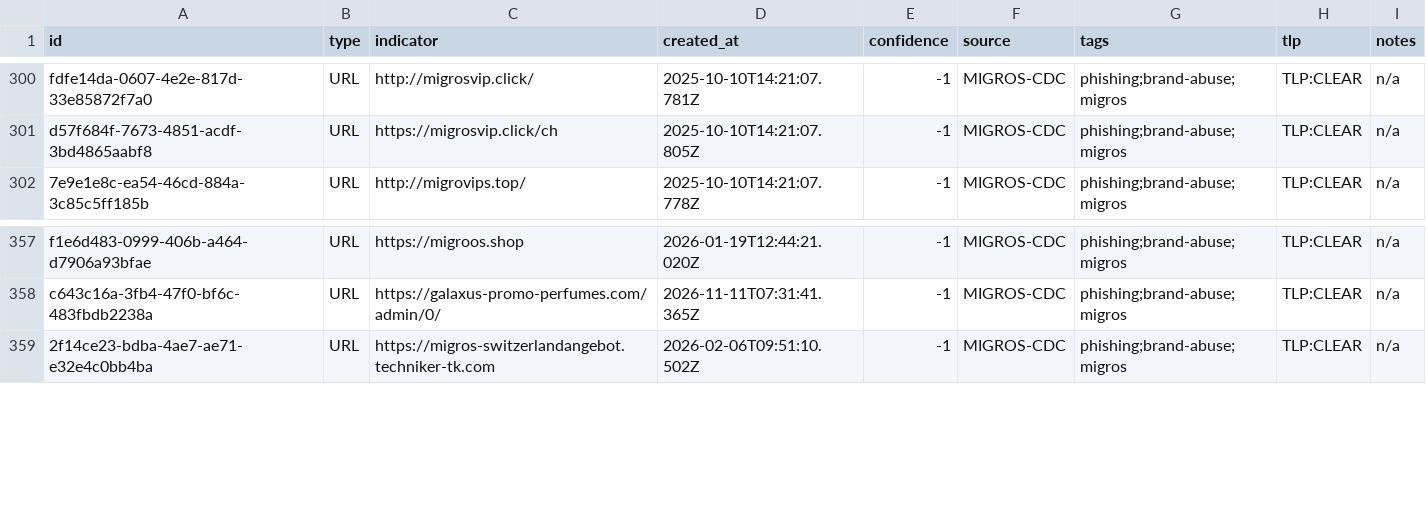
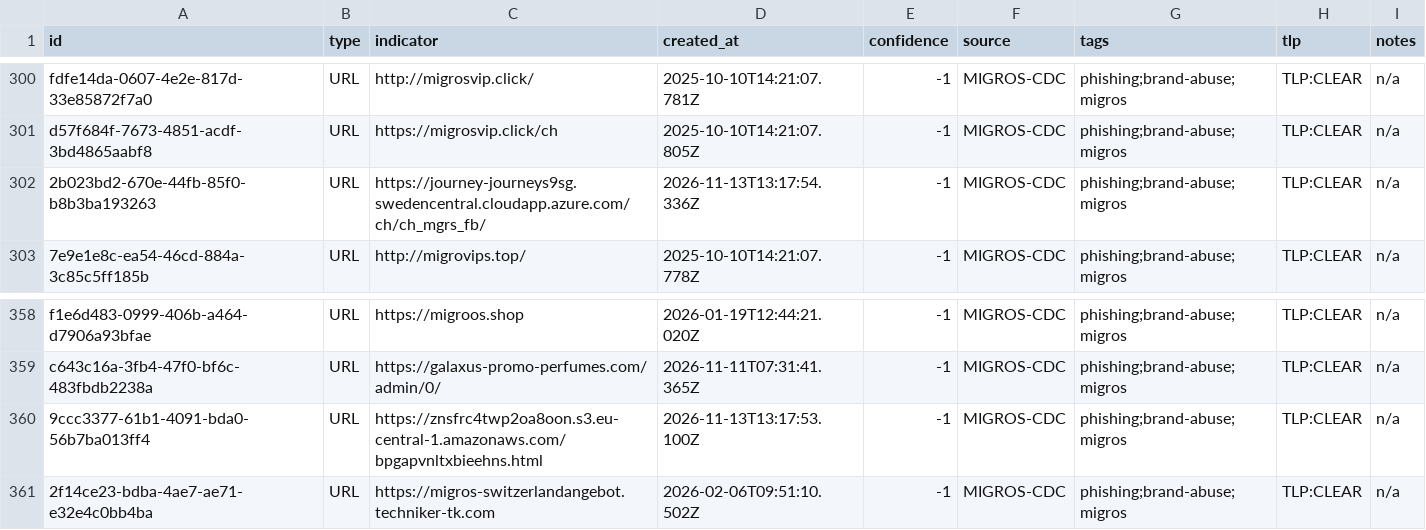
Before and after one commit to migros/migros-threat-feeds, a CSV file: feeds/csv/migros-threat-feed.csv, drawn as a sheet; only a part is shown, gaps mark what is left out; the diff names each change by its address in the sheet, - before the commit and + after, or states it on an @@ line.

Commit message:
Update threat feed (381 observables)

```diff
--- a/feeds/csv/migros-threat-feed.csv
+++ b/feeds/csv/migros-threat-feed.csv
+row 302: 2b023bd2-670e-44fb-85f0-b8b3ba193263 | URL | https://journey-journeys9sg.swedencentral.cloudapp.azure.com/ch/ch_mgrs_fb/ | 2026-11-13T13:17:54.336Z | -1 | MIGROS-CDC | phishing;brand-abuse;migros | TLP:CLEAR | n/a
+row 360: 9ccc3377-61b1-4091-bda0-56b7ba013ff4 | URL | https://znsfrc4twp2oa8oon.s3.eu-central-1.amazonaws.com/bpgapvnltxbieehns.html | 2026-11-13T13:17:53.100Z | -1 | MIGROS-CDC | phishing;brand-abuse;migros | TLP:CLEAR | n/a
```
Also changed, not shown: 5 other files.
